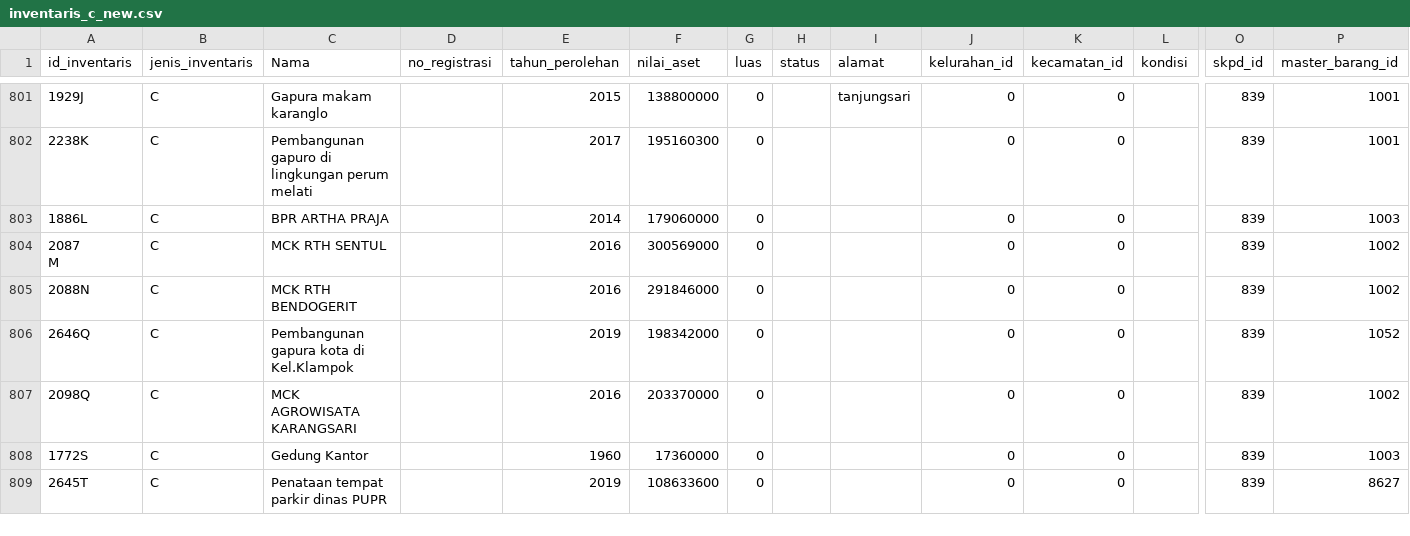
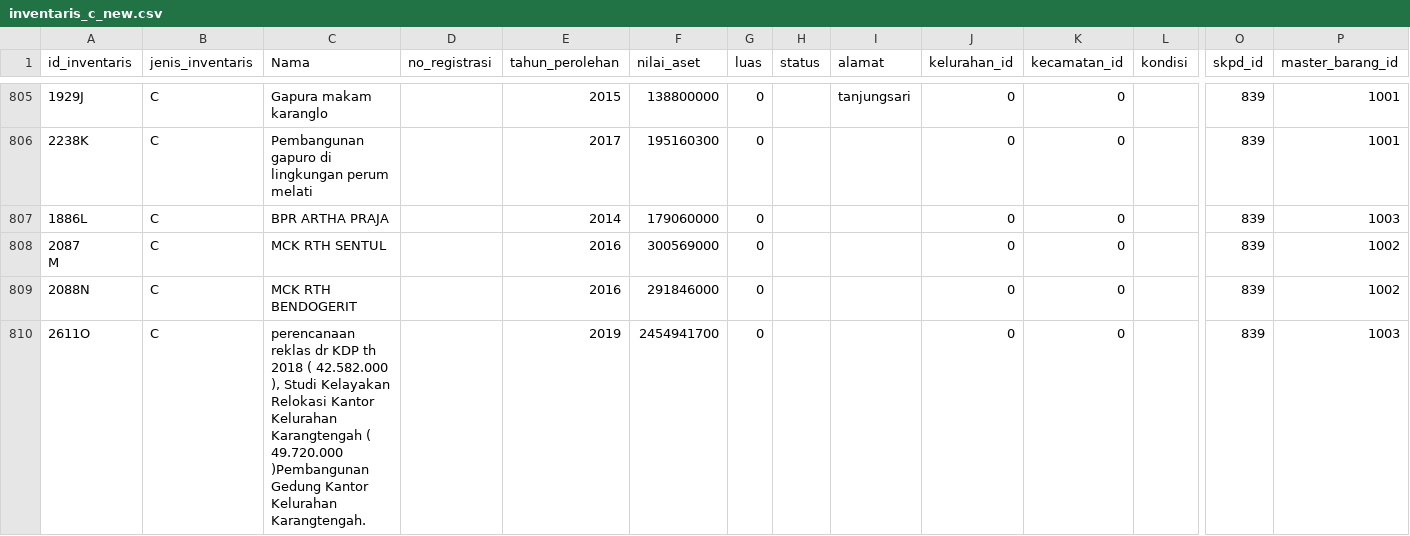
Before and after one commit to rizHarism/gis-bpkad, a CSV file: database/data/inventaris_c_new.csv, drawn as a sheet; only a part is shown, gaps mark what is left out; the shorter side is filled out with more unchanged rows; rows hold the shown columns only; the diff covers the shown part only; the diff names each change by its address in the sheet, - before the commit and + after, or states it on an @@ line.

```diff
--- a/database/data/inventaris_c_new.csv
+++ b/database/data/inventaris_c_new.csv
+row 810: 2611O | C | perencanaan reklas dr KDP th 2018 ( 42.582.000 ), Studi Kelayakan Relokasi Kantor Kelurahan Karangtengah ( 49.720.000 )Pembangunan Gedung Kantor Kelurahan Karangtengah. |  | 2019 | 2454941700 | 0 |  |  | 0 | 0 |  | 839 | 1003
```
Also changed, not shown: 5 added rows elsewhere in this file, database/data/geometry-seed-new-v2.csv, database/data/inventaris_c.csv, 2 other files.
